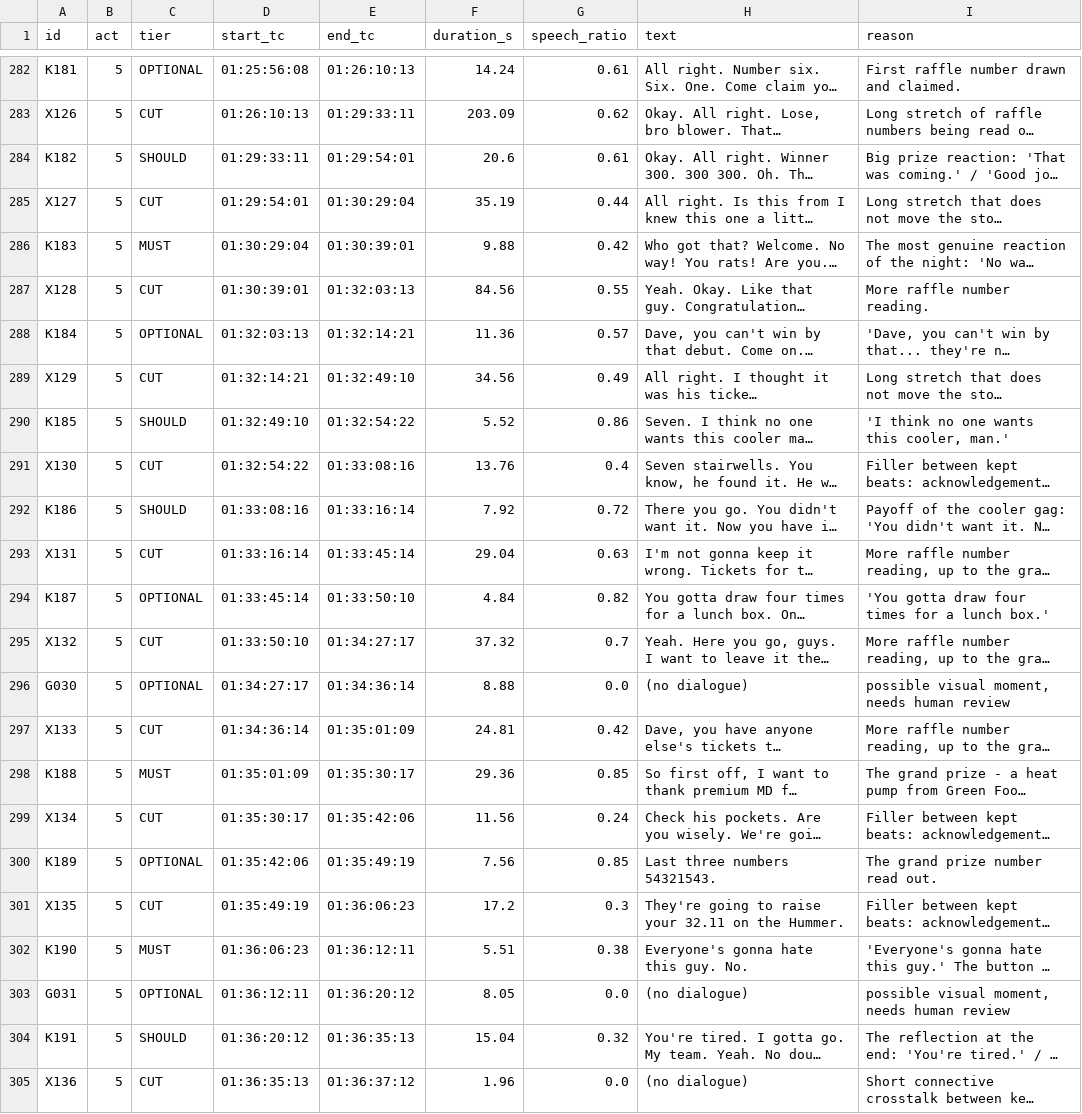
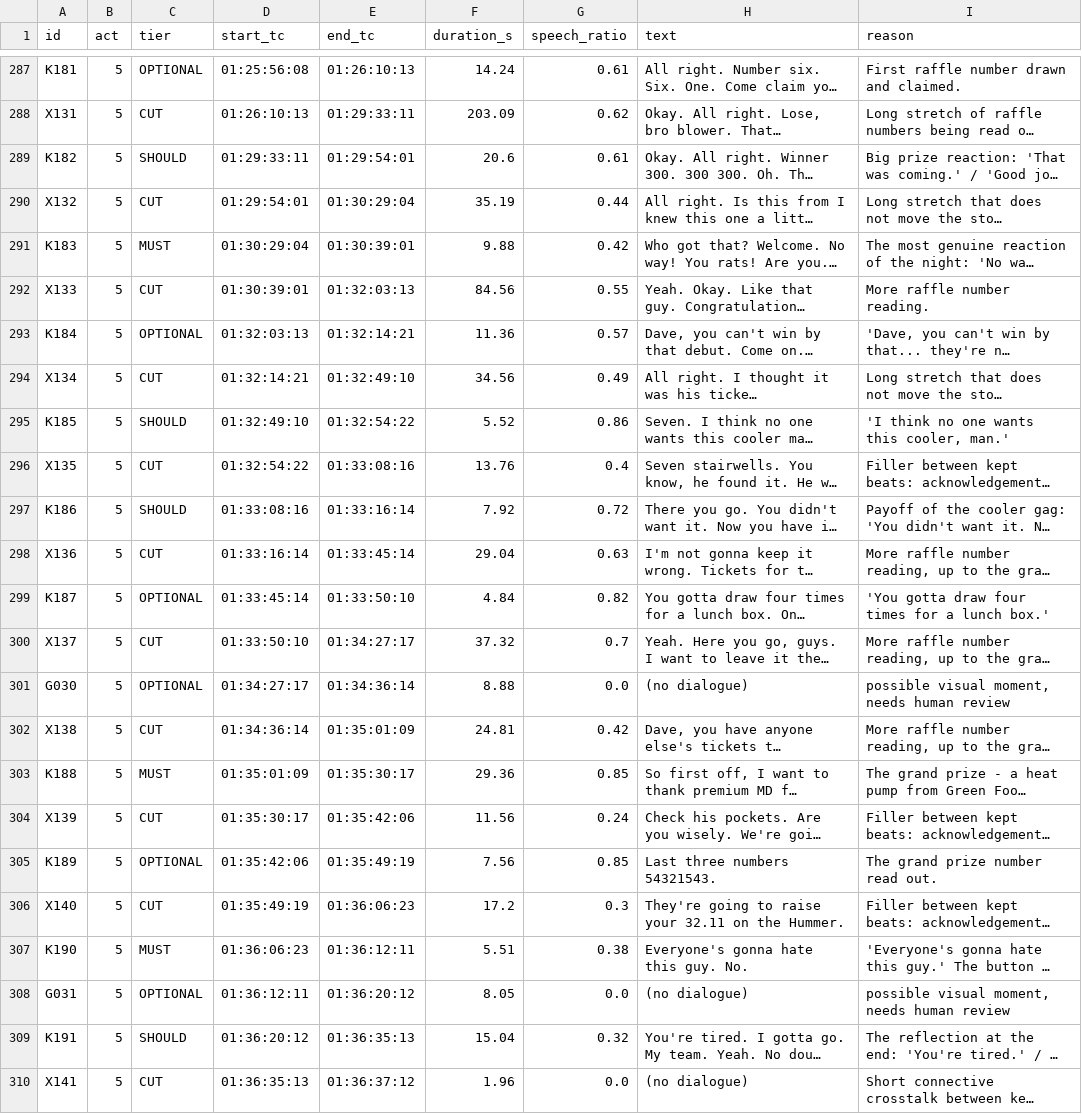
Before and after one commit to isaacochoabII/video-editing, a CSV file: decisions.csv, drawn as a sheet; only a part is shown, gaps mark what is left out; long unchanged cells end in …; addresses are those after the commit; the diff covers the shown part only; the diff names each change by its address in the sheet, - before the commit and + after, or states it on an @@ line.

```diff
--- a/decisions.csv
+++ b/decisions.csv
-A288 (id): X126
+A288 (id): X131
-A290 (id): X127
+A290 (id): X132
-A292 (id): X128
+A292 (id): X133
-A294 (id): X129
+A294 (id): X134
-A296 (id): X130
+A296 (id): X135
-A298 (id): X131
+A298 (id): X136
-A300 (id): X132
+A300 (id): X137
-A302 (id): X133
+A302 (id): X138
-A304 (id): X134
+A304 (id): X139
-A306 (id): X135
+A306 (id): X140
-A310 (id): X136
+A310 (id): X141
```
Also changed, not shown: 5 added rows and 44 edited cells elsewhere in this file, 3 other files.
